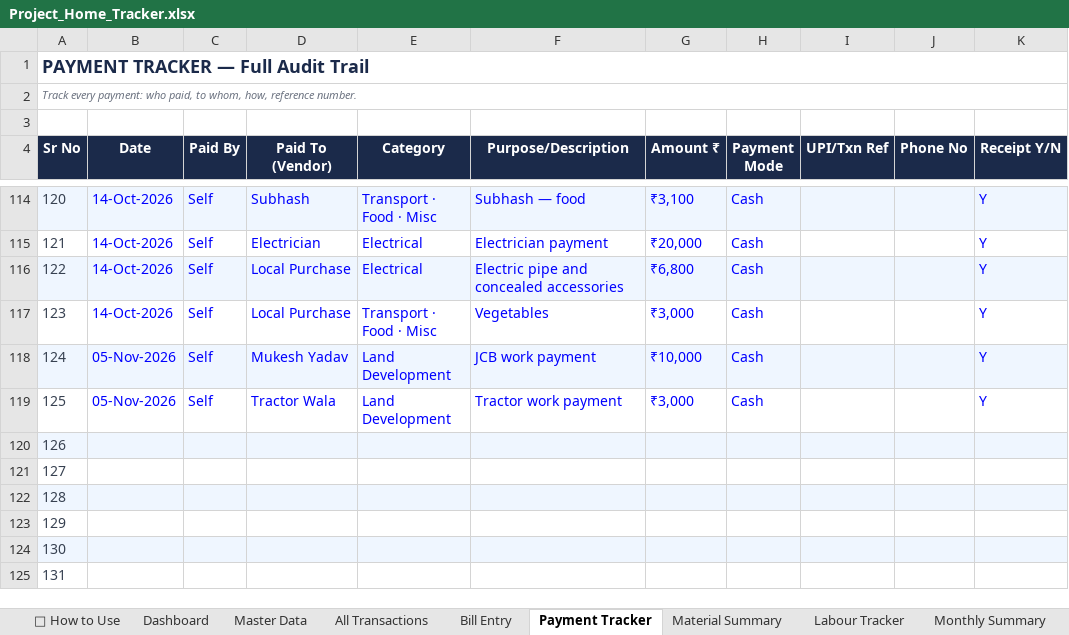
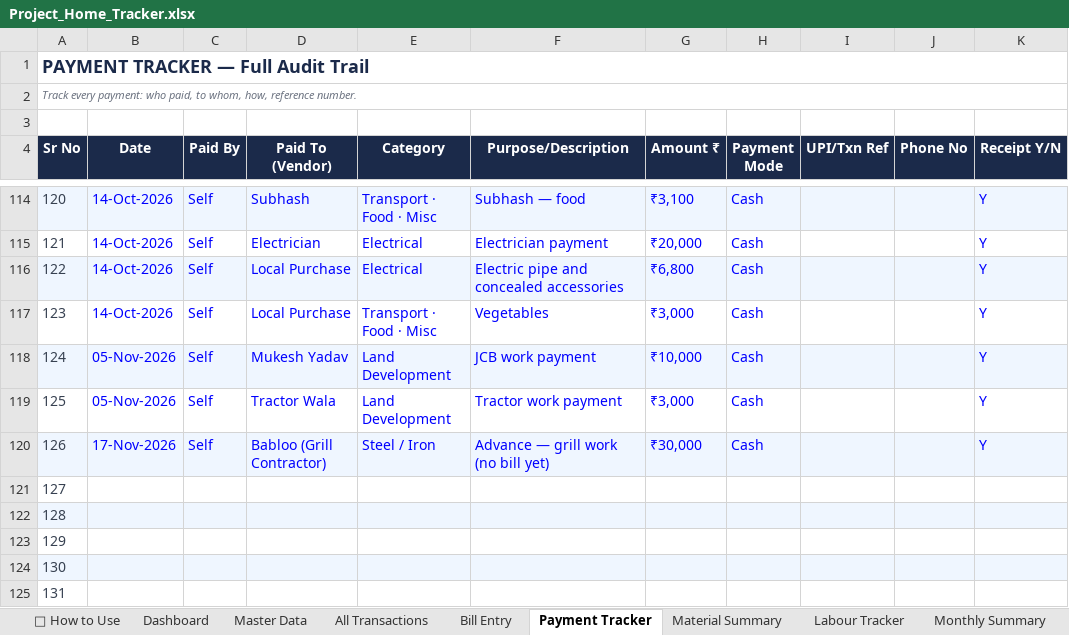
Before and after one commit to avikarn26/bihar-home-dashboard, an Excel workbook: data/Project_Home_Tracker.xlsx, sheet Payment Tracker, drawn as a sheet; only a part is shown, gaps mark what is left out; values as stored, in another font and other column widths than the file's, no borders; the diff names each change by its address in the sheet, - before the commit and + after, or states it on an @@ line.

```diff
--- a/data/Project_Home_Tracker.xlsx (sheet Payment Tracker)
+++ b/data/Project_Home_Tracker.xlsx (sheet Payment Tracker)
-B120 (Date): (empty)
+B120 (Date): 17-Nov-2026
-C120 (Paid By): (empty)
+C120 (Paid By): Self
-D120 (Paid To (Vendor)): (empty)
+D120 (Paid To (Vendor)): Babloo (Grill Contractor)
-E120 (Category): (empty)
+E120 (Category): Steel / Iron
-F120 (Purpose/Description): (empty)
+F120 (Purpose/Description): Advance — grill work (no bill yet)
-G120 (Amount ₹): (empty)
+G120 (Amount ₹): ₹30,000
-H120 (Payment Mode): (empty)
+H120 (Payment Mode): Cash
-K120 (Receipt Y/N): (empty)
+K120 (Receipt Y/N): Y
```
Also changed, not shown: sheet Vendor Summary, sheet Dashboard, sheet Master Data, 3 other files.
